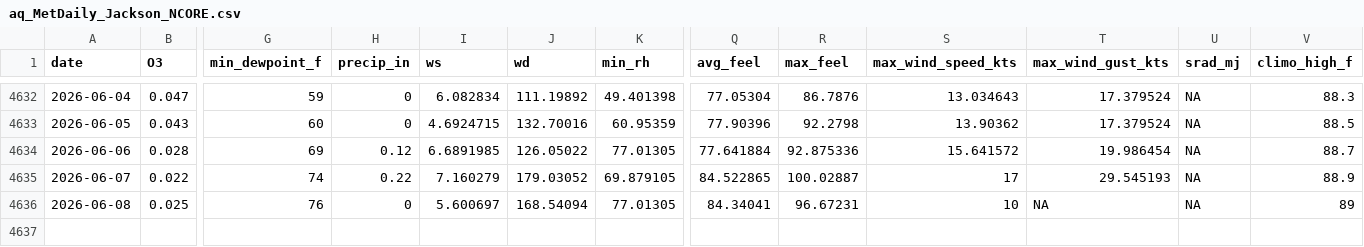
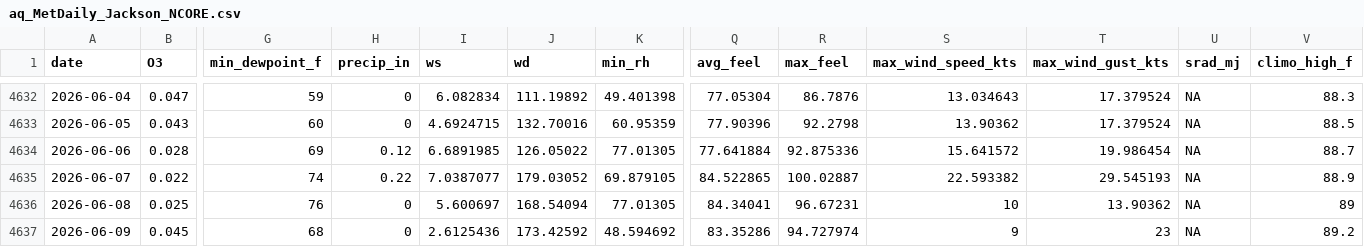
Before and after one commit to Cuevman81/ms-ozone-forecast, a CSV file: r-pipeline/aq_MetDaily_Jackson_NCORE.csv, drawn as a sheet; only a part is shown, gaps mark what is left out; rows hold the shown columns only; the diff names each change by its address in the sheet, - before the commit and + after, or states it on an @@ line.

```diff
--- a/r-pipeline/aq_MetDaily_Jackson_NCORE.csv
+++ b/r-pipeline/aq_MetDaily_Jackson_NCORE.csv
-I4635 (ws): 7.160279
+I4635 (ws): 7.0387077
-S4635 (max_wind_speed_kts): 17
+S4635 (max_wind_speed_kts): 22.593382
-T4636 (max_wind_gust_kts): NA
+T4636 (max_wind_gust_kts): 13.90362
+row 4637: 2026-06-09 | 0.045 | 68 | 0 | 2.6125436 | 173.42592 | 48.594692 | 83.35286 | 94.727974 | 9 | 23 | NA | 89.2
```
Also changed, not shown: r-pipeline/aq_MetDaily_Gulfport.csv, r-pipeline/aq_MetDaily_Hinds_CC.csv, 38 other files.
